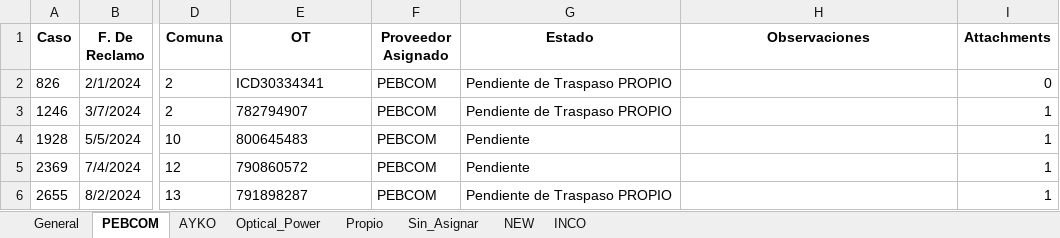
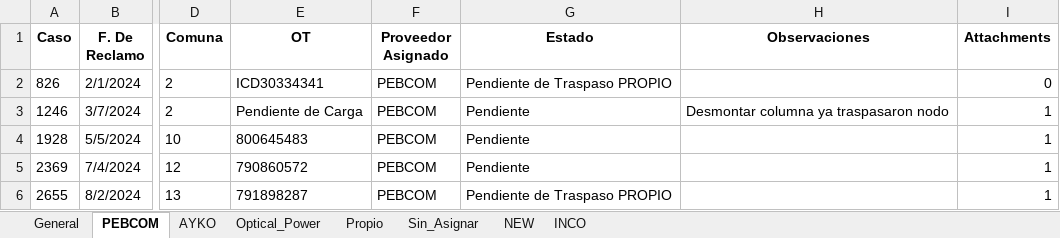
Before and after one commit to gestiondereclamosteco/pendientes_mantenimiento, an Excel workbook: mapa_interactivo.xlsx, sheet PEBCOM, drawn as a sheet; only a part is shown, gaps mark what is left out; values as stored, in another font and other column widths than the file's, no borders; the diff names each change by its address in the sheet, - before the commit and + after, or states it on an @@ line.

```diff
--- a/mapa_interactivo.xlsx (sheet PEBCOM)
+++ b/mapa_interactivo.xlsx (sheet PEBCOM)
-E3 (OT): 782794907
+E3 (OT): Pendiente de Carga
-G3 (Estado): Pendiente de Traspaso PROPIO
+G3 (Estado): Pendiente
-H3 (Observaciones): (empty)
+H3 (Observaciones): Desmontar columna ya traspasaron nodo
```
Also changed, not shown: sheet General, sheet Sin_Asignar, 1 other file.
